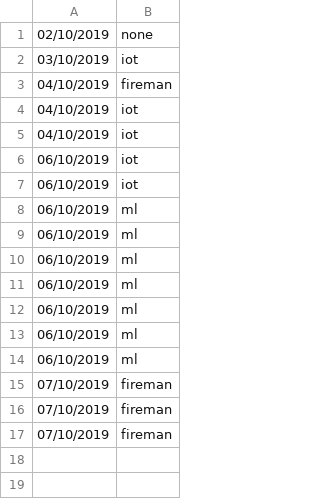
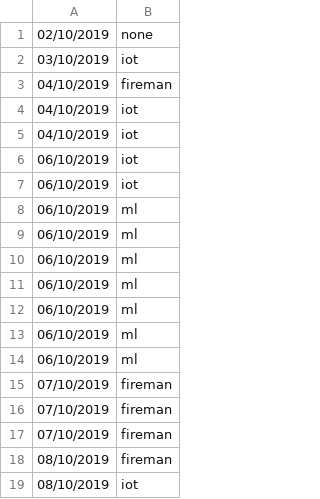
Before and after one commit to blamassa/pomodoro, a CSV file: db.csv, drawn as a sheet.

```diff
--- a/db.csv
+++ b/db.csv
@@ -17 +17,3 @@
 07/10/2019,fireman
+08/10/2019,fireman
+08/10/2019,iot
```
Also changed, not shown: 1 other file.
